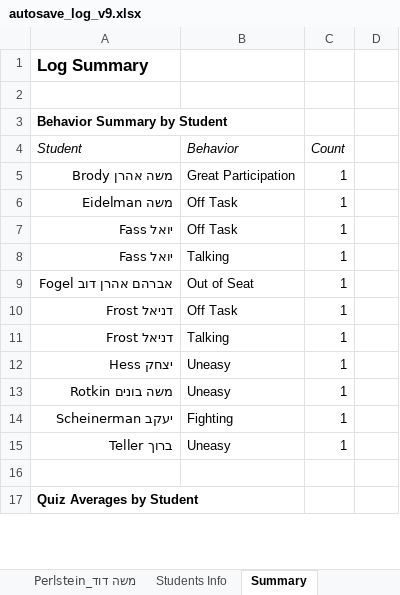
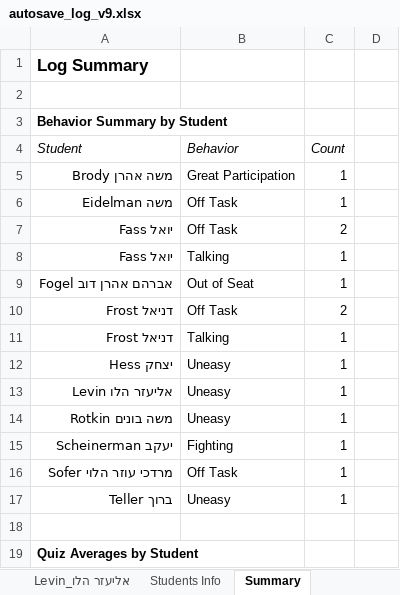
Before and after one commit to YMSeatt/Split, an Excel workbook: autosave_log_v9.xlsx, sheet Summary, drawn as a sheet; only a part is shown; values as stored, in another font and other column widths than the file's, no borders; the diff names each change by its address in the sheet, - before the commit and + after, or states it on an @@ line.

```diff
--- a/autosave_log_v9.xlsx (sheet Summary)
+++ b/autosave_log_v9.xlsx (sheet Summary)
+sheet tab: אליעזר הלו_Levin
-C7: 1
+C7: 2
-C10: 1
+C10: 2
+row 13: אליעזר הלו Levin | Uneasy | 1
+row 16: מרדכי עוזר הלוי Sofer | Off Task | 1
```
Also changed, not shown: sheet Master Log, sheet Behavior Log, sheet Students Info, sheet דניאל_Frost, sheet יואל_Fass, sheet מרדכי עוזר הלוי_Sofer, 18 other files.
